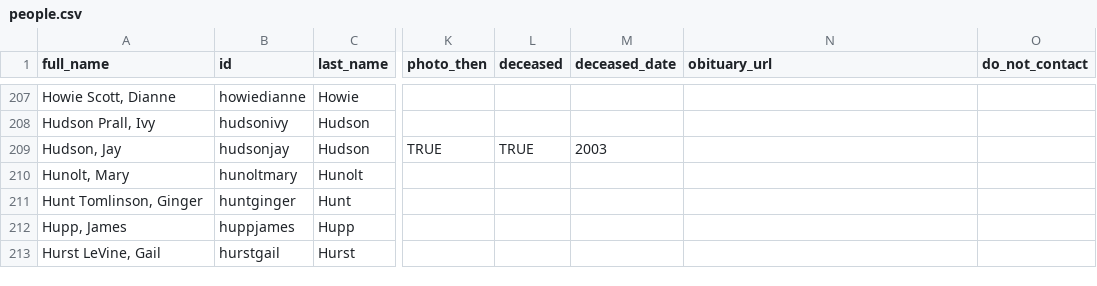
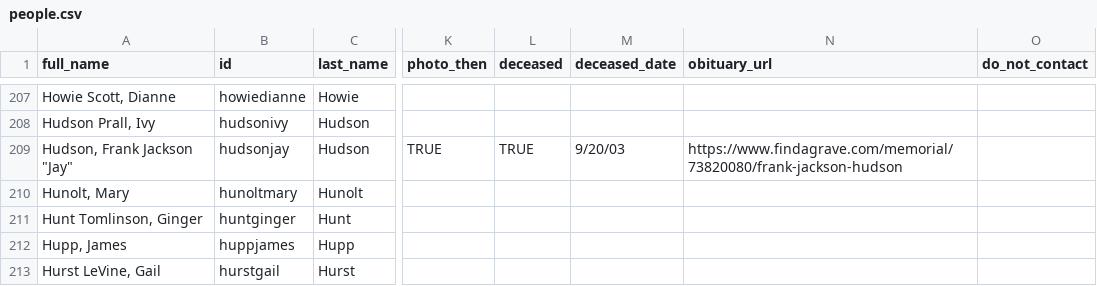
Before and after one commit to johnmparkinson/whs70, a CSV file: src/data/people.csv, drawn as a sheet; only a part is shown, gaps mark what is left out; the diff names each change by its address in the sheet, - before the commit and + after, or states it on an @@ line.

Commit message:
updated data

```diff
--- a/src/data/people.csv
+++ b/src/data/people.csv
-A209 (full_name): Hudson, Jay
+A209 (full_name): Hudson, Frank Jackson "Jay"
-M209 (deceased_date): 2003
+M209 (deceased_date): 9/20/03
-N209 (obituary_url): (empty)
+N209 (obituary_url): https://www.findagrave.com/memorial/73820080/frank-jackson-hudson
```
